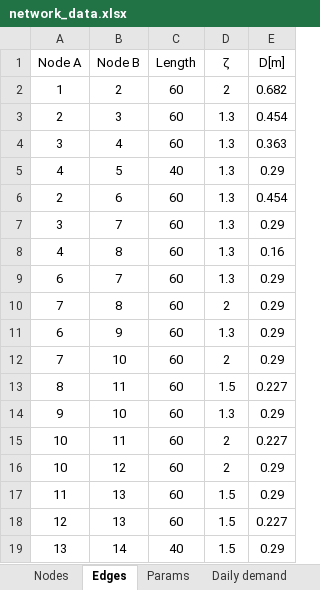
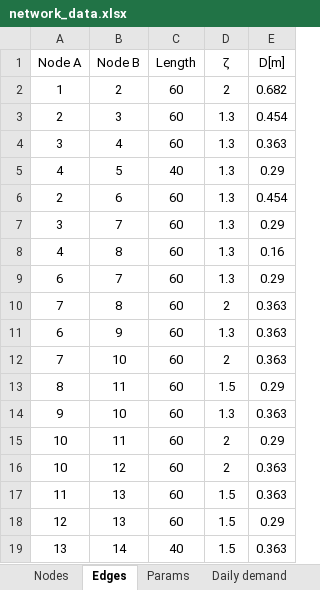
Before and after one commit to andreasioannides/Pipeline-Network-Design, an Excel workbook: network_data.xlsx, sheet Edges, drawn as a sheet; values as stored, in another font and other column widths than the file's, no borders; the diff names each change by its address in the sheet, - before the commit and + after, or states it on an @@ line.

Commit message:
Add files via upload

```diff
--- a/network_data.xlsx (sheet Edges)
+++ b/network_data.xlsx (sheet Edges)
-E10:E12 (D[m]): 0.29
+E10:E12 (D[m]): 0.363
-E13 (D[m]): 0.227
+E13 (D[m]): 0.29
-E14 (D[m]): 0.29
+E14 (D[m]): 0.363
-E15 (D[m]): 0.227
+E15 (D[m]): 0.29
-E16:E17 (D[m]): 0.29
+E16:E17 (D[m]): 0.363
-E18 (D[m]): 0.227
+E18 (D[m]): 0.29
-E19 (D[m]): 0.29
+E19 (D[m]): 0.363
```
Also changed, not shown: sheet Standardized diameters.
